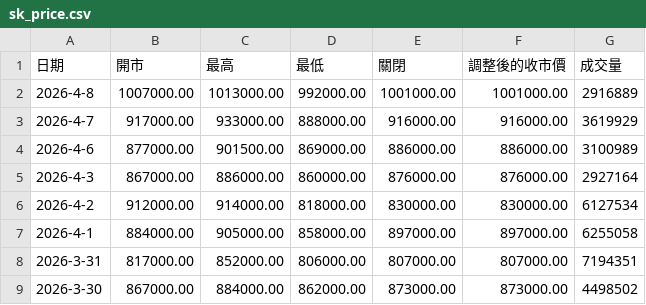
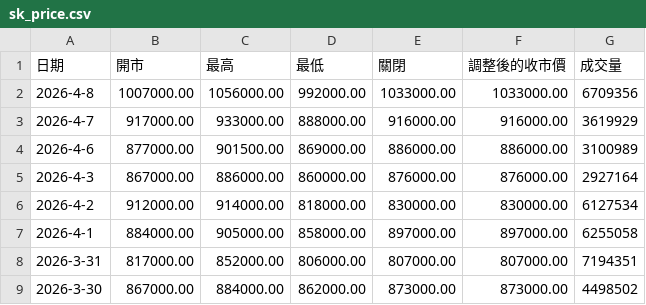
Before and after one commit to w1z1x0/Hynix-Leverage-Dynamics, a CSV file: sk_price.csv, drawn as a sheet; only a part is shown.

```diff
--- a/sk_price.csv
+++ b/sk_price.csv
@@ -1,3 +1,3 @@
 日期,開市,最高,最低,關閉,調整後的收市價,成交量
-2026-4-8,1007000.00,1013000.00,992000.00,1001000.00,1001000.00,2916889
+2026-4-8,1007000.00,1056000.00,992000.00,1033000.00,1033000.00,6709356
 2026-4-7,917000.00,933000.00,888000.00,916000.00,916000.00,3619929
```
Also changed, not shown: 7709_price.csv.
